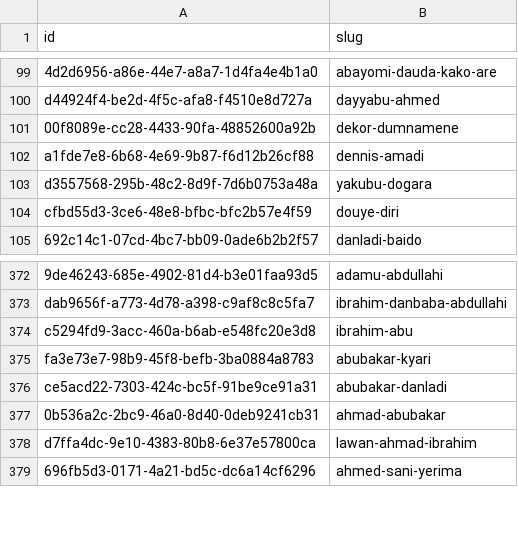
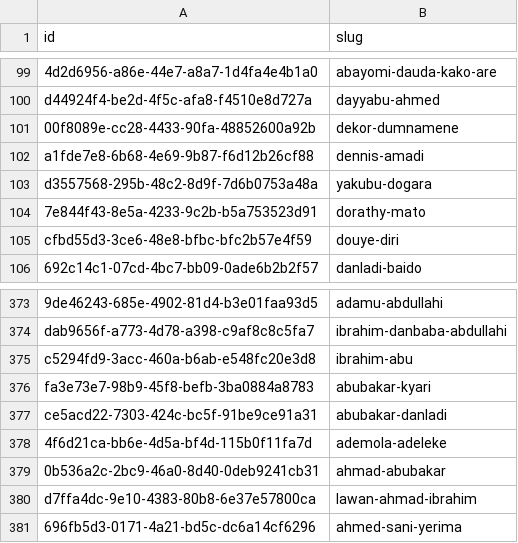
Before and after one commit to theyworkforyou/shineyoureye-static, a CSV file: ids-and-slugs.csv, drawn as a sheet; only a part is shown, gaps mark what is left out.

Commit message:
Automated commit of generated static site data
The shineyoureye-sinatra version was: 9c151f80be779d25a0ea6df64a5d0ca1d8bf8cd2
The shineyoureye-prose version was: db76dd163c00a96db8d7dde3b09509f0d9f445e2

```diff
--- a/ids-and-slugs.csv
+++ b/ids-and-slugs.csv
@@ -103,2 +103,3 @@ a1fde7e8-6b68-4e69-9b87-f6d12b26cf88,dennis-amadi
 d3557568-295b-48c2-8d9f-7d6b0753a48a,yakubu-dogara
+7e844f43-8e5a-4233-9c2b-b5a753523d91,dorathy-mato
 cfbd55d3-3ce6-48e8-bfbc-bfc2b57e4f59,douye-diri
@@ -376,2 +377,3 @@ fa3e73e7-98b9-45f8-befb-3ba0884a8783,abubakar-kyari
 ce5acd22-7303-424c-bc5f-91be9ce91a31,abubakar-danladi
+4f6d21ca-bb6e-4d5a-bf4d-115b0f11fa7d,ademola-adeleke
 0b536a2c-2bc9-46a0-8d40-0deb9241cb31,ahmad-abubakar
```
Also changed, not shown: 29 other files.
